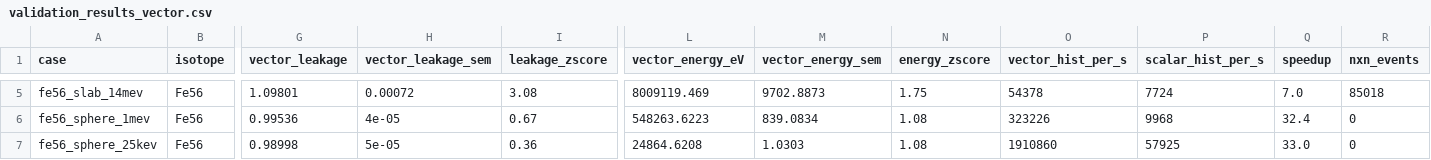
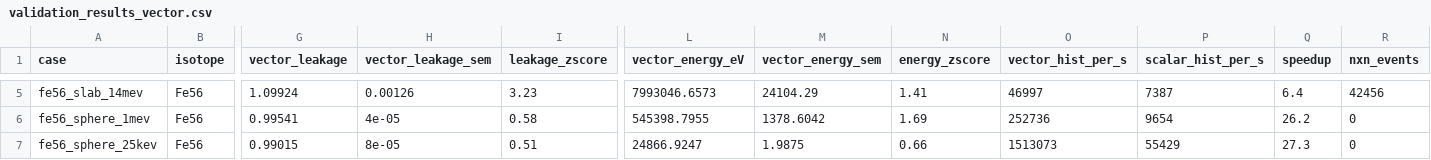
Before and after one commit to ybadr16/monte-carlo-shielding, a CSV file: Validation/OpenMC_Comparison/validation_results_vector.csv, drawn as a sheet; only a part is shown, gaps mark what is left out; the diff covers the shown part only; the diff names each change by its address in the sheet, - before the commit and + after, or states it on an @@ line.

```diff
--- a/Validation/OpenMC_Comparison/validation_results_vector.csv
+++ b/Validation/OpenMC_Comparison/validation_results_vector.csv
-G5 (vector_leakage): 1.09801
+G5 (vector_leakage): 1.09924
-H5 (vector_leakage_sem): 0.00072
+H5 (vector_leakage_sem): 0.00126
-I5 (leakage_zscore): 3.08
+I5 (leakage_zscore): 3.23
-L5 (vector_energy_eV): 8009119.469
+L5 (vector_energy_eV): 7993046.6573
-M5 (vector_energy_sem): 9702.8873
+M5 (vector_energy_sem): 24104.29
-N5 (energy_zscore): 1.75
+N5 (energy_zscore): 1.41
-O5 (vector_hist_per_s): 54378
+O5 (vector_hist_per_s): 46997
-P5 (scalar_hist_per_s): 7724
+P5 (scalar_hist_per_s): 7387
-Q5 (speedup): 7.0
+Q5 (speedup): 6.4
-R5 (nxn_events): 85018
+R5 (nxn_events): 42456
-G6 (vector_leakage): 0.99536
+G6 (vector_leakage): 0.99541
-I6 (leakage_zscore): 0.67
+I6 (leakage_zscore): 0.58
-L6 (vector_energy_eV): 548263.6223
+L6 (vector_energy_eV): 545398.7955
-M6 (vector_energy_sem): 839.0834
+M6 (vector_energy_sem): 1378.6042
-N6 (energy_zscore): 1.08
+N6 (energy_zscore): 1.69
-O6 (vector_hist_per_s): 323226
+O6 (vector_hist_per_s): 252736
-P6 (scalar_hist_per_s): 9968
+P6 (scalar_hist_per_s): 9654
-Q6 (speedup): 32.4
+Q6 (speedup): 26.2
-G7 (vector_leakage): 0.98998
+G7 (vector_leakage): 0.99015
-H7 (vector_leakage_sem): 5e-05
+H7 (vector_leakage_sem): 8e-05
-I7 (leakage_zscore): 0.36
+I7 (leakage_zscore): 0.51
-L7 (vector_energy_eV): 24864.6208
+L7 (vector_energy_eV): 24866.9247
-M7 (vector_energy_sem): 1.0303
+M7 (vector_energy_sem): 1.9875
-N7 (energy_zscore): 1.08
+N7 (energy_zscore): 0.66
-O7 (vector_hist_per_s): 1910860
+O7 (vector_hist_per_s): 1513073
-P7 (scalar_hist_per_s): 57925
+P7 (scalar_hist_per_s): 55429
-Q7 (speedup): 33.0
+Q7 (speedup): 27.3
```
Also changed, not shown: 77 edited cells elsewhere in this file, 3 other files.
